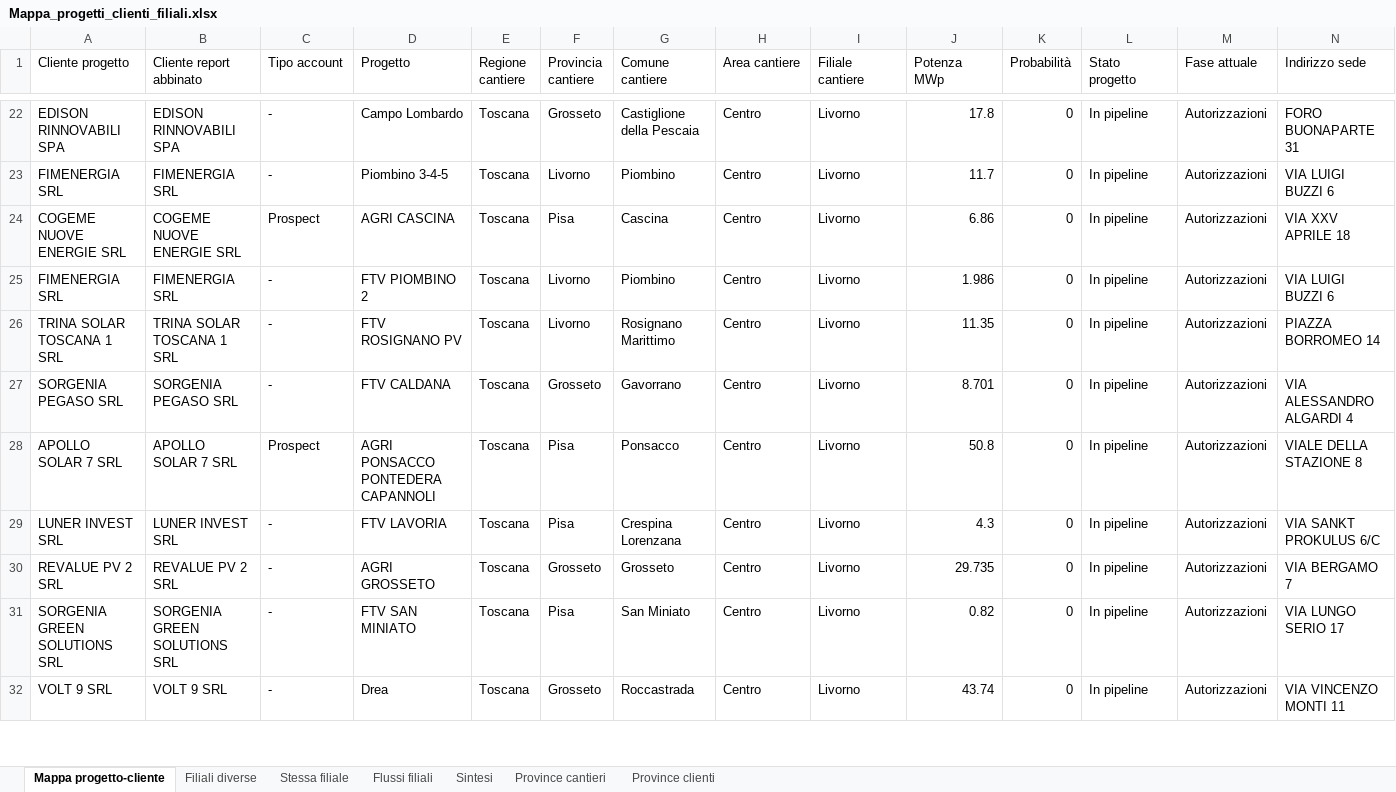
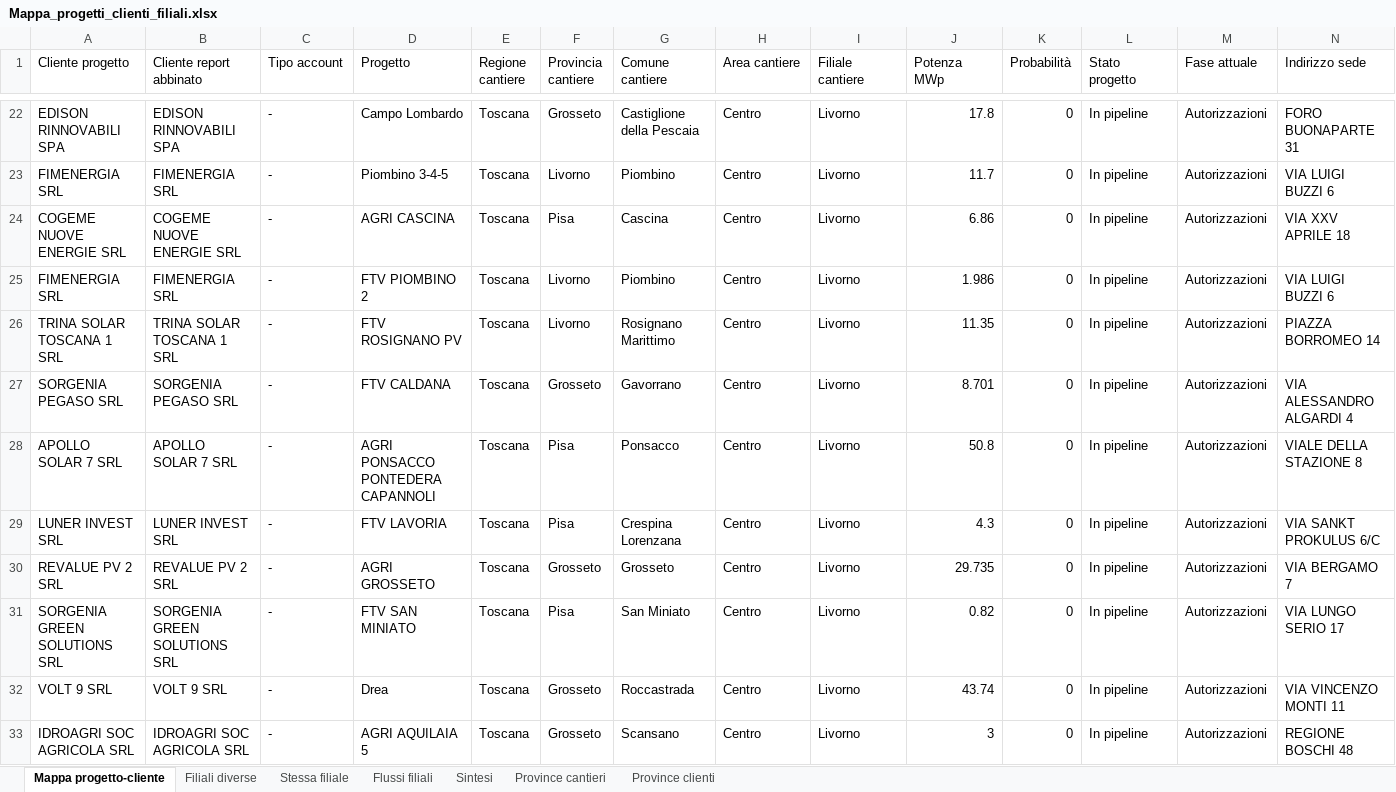
Before and after one commit to EmAnzi3/pv_echarts, an Excel workbook: output/Mappa_progetti_clienti_filiali.xlsx, sheet Mappa progetto-cliente, drawn as a sheet; only a part is shown, gaps mark what is left out; values as stored, in another font and other column widths than the file's, no borders; rows hold the shown columns only; the diff covers the shown part only; the diff names each change by its address in the sheet, - before the commit and + after, or states it on an @@ line.

```diff
--- a/output/Mappa_progetti_clienti_filiali.xlsx (sheet Mappa progetto-cliente)
+++ b/output/Mappa_progetti_clienti_filiali.xlsx (sheet Mappa progetto-cliente)
-C24 (Tipo account): Prospect
+C24 (Tipo account): -
-C28 (Tipo account): Prospect
+C28 (Tipo account): -
+row 33: IDROAGRI SOC AGRICOLA SRL | IDROAGRI SOC AGRICOLA SRL | - | AGRI AQUILAIA 5 | Toscana | Grosseto | Scansano | Centro | Livorno | 3 | 0 | In pipeline | Autorizzazioni | REGIONE BOSCHI 48
```
Also changed, not shown: 8 added rows and 71 edited cells elsewhere in this sheet, sheet Filiali diverse, sheet Flussi filiali, sheet Province cantieri, sheet Province clienti, sheet Stessa filiale, sheet Sintesi, input/report_salesforce.xlsx, output/audit_abbinamenti.xlsx, 1 other file.
